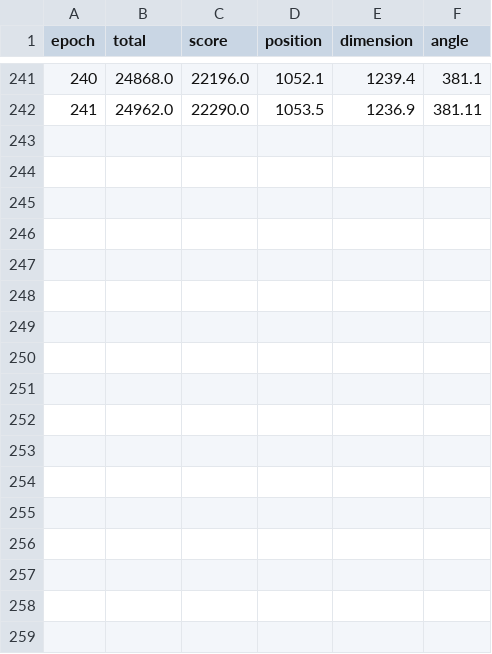
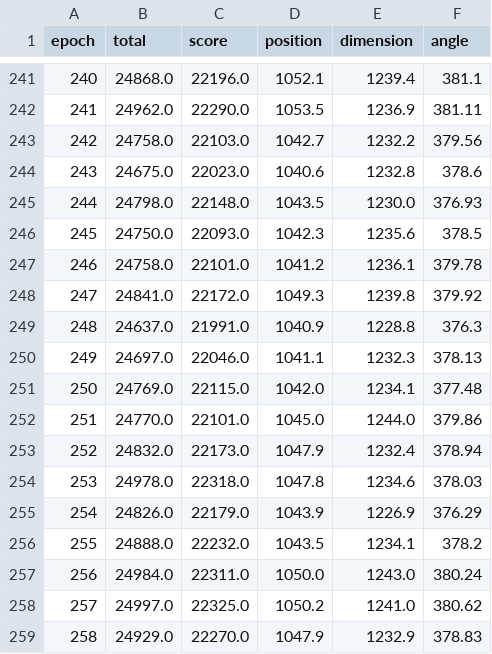
Before and after one commit to Molly-Dooker/oft, a CSV file: results/cswr200/train.csv, drawn as a sheet; only a part is shown, gaps mark what is left out; the diff names each change by its address in the sheet, - before the commit and + after, or states it on an @@ line.

```diff
--- a/results/cswr200/train.csv
+++ b/results/cswr200/train.csv
+row 243: 242 | 24758.0 | 22103.0 | 1042.7 | 1232.2 | 379.56
+row 244: 243 | 24675.0 | 22023.0 | 1040.6 | 1232.8 | 378.6
+row 245: 244 | 24798.0 | 22148.0 | 1043.5 | 1230.0 | 376.93
+row 246: 245 | 24750.0 | 22093.0 | 1042.3 | 1235.6 | 378.5
+row 247: 246 | 24758.0 | 22101.0 | 1041.2 | 1236.1 | 379.78
+row 248: 247 | 24841.0 | 22172.0 | 1049.3 | 1239.8 | 379.92
+row 249: 248 | 24637.0 | 21991.0 | 1040.9 | 1228.8 | 376.3
+row 250: 249 | 24697.0 | 22046.0 | 1041.1 | 1232.3 | 378.13
+row 251: 250 | 24769.0 | 22115.0 | 1042.0 | 1234.1 | 377.48
+row 252: 251 | 24770.0 | 22101.0 | 1045.0 | 1244.0 | 379.86
+row 253: 252 | 24832.0 | 22173.0 | 1047.9 | 1232.4 | 378.94
+row 254: 253 | 24978.0 | 22318.0 | 1047.8 | 1234.6 | 378.03
+row 255: 254 | 24826.0 | 22179.0 | 1043.9 | 1226.9 | 376.29
+row 256: 255 | 24888.0 | 22232.0 | 1043.5 | 1234.1 | 378.2
+row 257: 256 | 24984.0 | 22311.0 | 1050.0 | 1243.0 | 380.24
+row 258: 257 | 24997.0 | 22325.0 | 1050.2 | 1241.0 | 380.62
+row 259: 258 | 24929.0 | 22270.0 | 1047.9 | 1232.9 | 378.83
```
Also changed, not shown: 2 other files.
